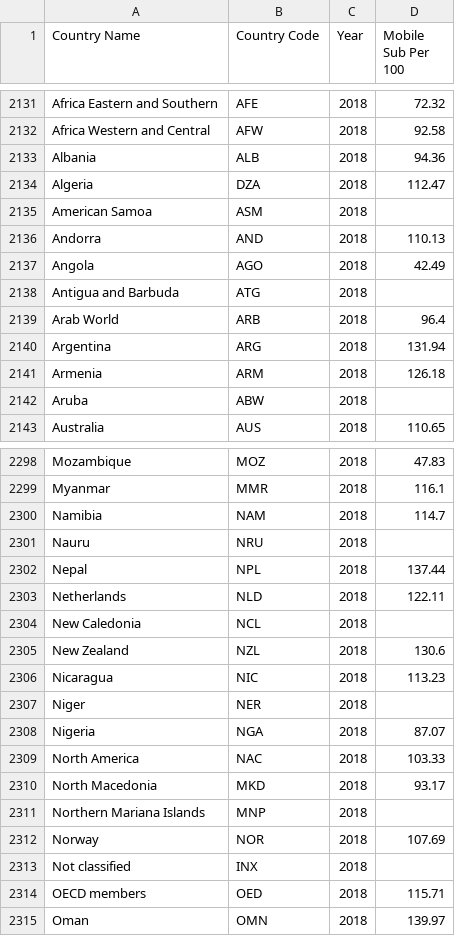
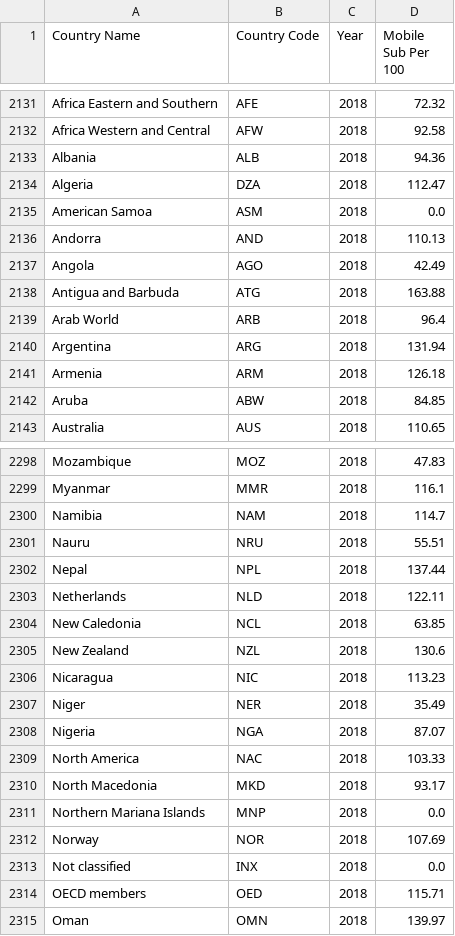
Before and after one commit to vihaveman/Breaking_Barriers, a CSV file: Violetta_to_Clean/Cleaned_Data/Mobile Subscription.csv, drawn as a sheet; only a part is shown, gaps mark what is left out; the diff covers the shown part only.

Commit message:
Update Mobile Subscription.csv

```diff
--- a/Violetta_to_Clean/Cleaned_Data/Mobile Subscription.csv
+++ b/Violetta_to_Clean/Cleaned_Data/Mobile Subscription.csv
@@ -2134,6 +2134,6 @@ Albania,ALB,2018,94.36
 Algeria,DZA,2018,112.47
-American Samoa,ASM,2018,
+American Samoa,ASM,2018,0.0
 Andorra,AND,2018,110.13
 Angola,AGO,2018,42.49
-Antigua and Barbuda,ATG,2018,
+Antigua and Barbuda,ATG,2018,163.88
 Arab World,ARB,2018,96.4
@@ -2141,3 +2141,3 @@ Argentina,ARG,2018,131.94
 Armenia,ARM,2018,126.18
-Aruba,ABW,2018,
+Aruba,ABW,2018,84.85
 Australia,AUS,2018,110.65
@@ -2300,9 +2300,9 @@ Myanmar,MMR,2018,116.1
 Namibia,NAM,2018,114.7
-Nauru,NRU,2018,
+Nauru,NRU,2018,55.51
 Nepal,NPL,2018,137.44
 Netherlands,NLD,2018,122.11
-New Caledonia,NCL,2018,
+New Caledonia,NCL,2018,63.85
 New Zealand,NZL,2018,130.6
 Nicaragua,NIC,2018,113.23
-Niger,NER,2018,
+Niger,NER,2018,35.49
 Nigeria,NGA,2018,87.07
@@ -2310,5 +2310,5 @@ North America,NAC,2018,103.33
 North Macedonia,MKD,2018,93.17
-Northern Mariana Islands,MNP,2018,
+Northern Mariana Islands,MNP,2018,0.0
 Norway,NOR,2018,107.69
-Not classified,INX,2018,
+Not classified,INX,2018,0.0
 OECD members,OED,2018,115.71
```
Also changed, not shown: 144 edited cells elsewhere in this file.
